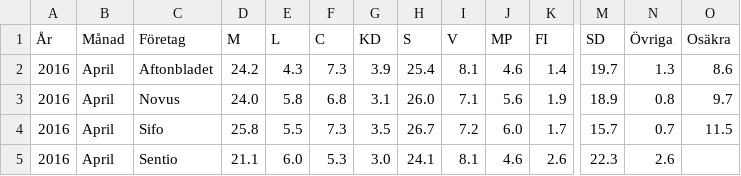
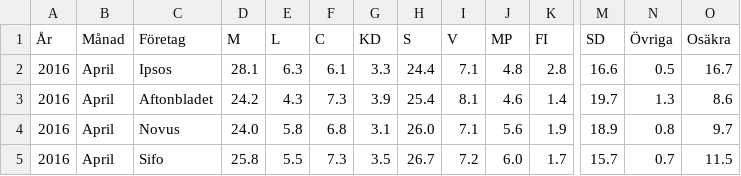
Before and after one commit to hampusborgos/swedish-opinion-data, a CSV file: all-surveys-optimized.csv, drawn as a sheet; only a part is shown, gaps mark what is left out; the shorter side is filled out with more unchanged rows; rows hold the shown columns only; the diff names each change by its address in the sheet, - before the commit and + after, or states it on an @@ line.

Commit message:
DN/Ipsos April

```diff
--- a/all-surveys-optimized.csv
+++ b/all-surveys-optimized.csv
+row 2: 2016 | April | Ipsos | 28.1 | 6.3 | 6.1 | 3.3 | 24.4 | 7.1 | 4.8 | 2.8 | 16.6 | 0.5 | 16.7
```
